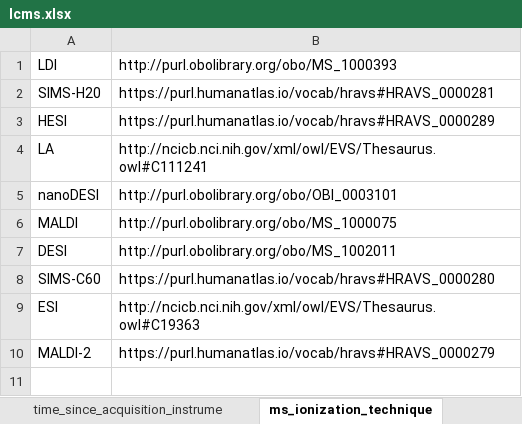
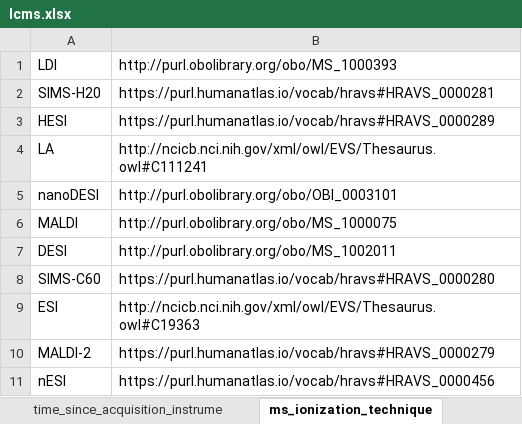
Before and after one commit to hubmapconsortium/dataset-metadata-spreadsheet, an Excel workbook: lcms/latest/lcms.xlsx, sheet ms_ionization_technique, drawn as a sheet; values as stored, in another font and other column widths than the file's, no borders; the diff names each change by its address in the sheet, - before the commit and + after, or states it on an @@ line.

Commit message:
Add a new MS ionization technique "nESI"
Closes #121

```diff
--- a/lcms/latest/lcms.xlsx (sheet ms_ionization_technique)
+++ b/lcms/latest/lcms.xlsx (sheet ms_ionization_technique)
+row 11: nESI | https://purl.humanatlas.io/vocab/hravs#HRAVS_0000456
```
Also changed, not shown: sheet dataset_type, sheet acquisition_instrument_model, sheet acquisition_instrument_vendor, sheet .metadata, lcms/v4.0.0/lcms-v4.0.0.xlsx, 2 other files.
